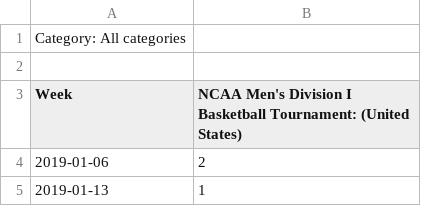
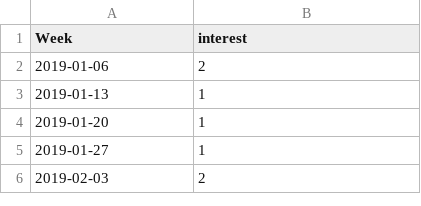
Before and after one commit to UW-CSE442-WI20/FP-news-and-search-trends, a CSV file: static/news_topics_2019/NCAA_Men's_Division_I_Basketball_Tournament.csv, drawn as a sheet; only a part is shown; the shorter side is filled out with more unchanged rows.

Commit message:
Cleaned data
removed initial line about category and made second column 'interest'

```diff
--- a/static/news_topics_2019/NCAA_Men's_Division_I_Basketball_Tournament.csv
+++ b/static/news_topics_2019/NCAA_Men's_Division_I_Basketball_Tournament.csv
@@ -1,4 +1,2 @@
-Category: All categories
-
-Week,NCAA Men's Division I Basketball Tournament: (United States)
+Week,interest
 2019-01-06,2
```
Also changed, not shown: static/news_topics_2019/California_earthquake.csv, static/news_topics_2019/Christchurch_shooting.csv, 25 other files.
